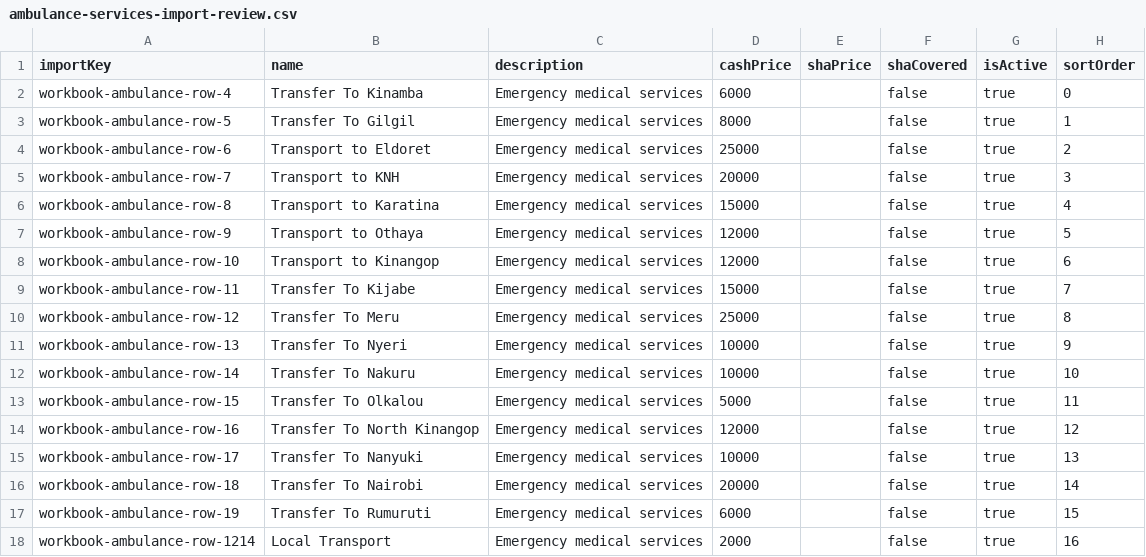
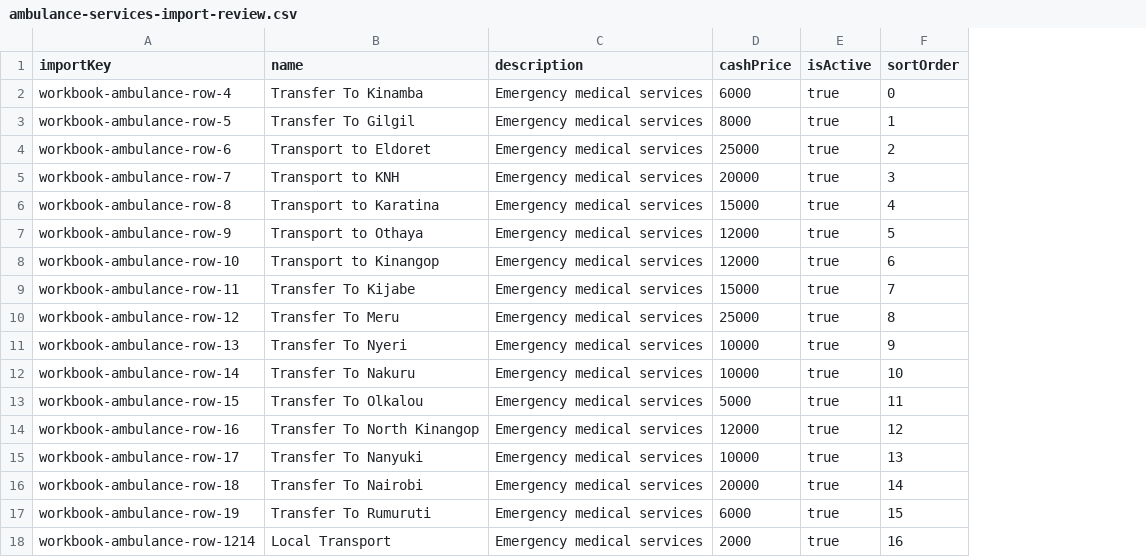
Before and after one commit to KirimiOnesmus/nyahururu_hospital, a CSV file: server/docs/data/ambulance-services-import-review.csv, drawn as a sheet; the diff names each change by its address in the sheet, - before the commit and + after, or states it on an @@ line.

Commit message:
Remove ambulance SHA fields and use public slugs

```diff
--- a/server/docs/data/ambulance-services-import-review.csv
+++ b/server/docs/data/ambulance-services-import-review.csv
-column E (shaPrice), empty
-column F (shaCovered), rows 2-18: all false
```
Also changed, not shown: 15 other files.
